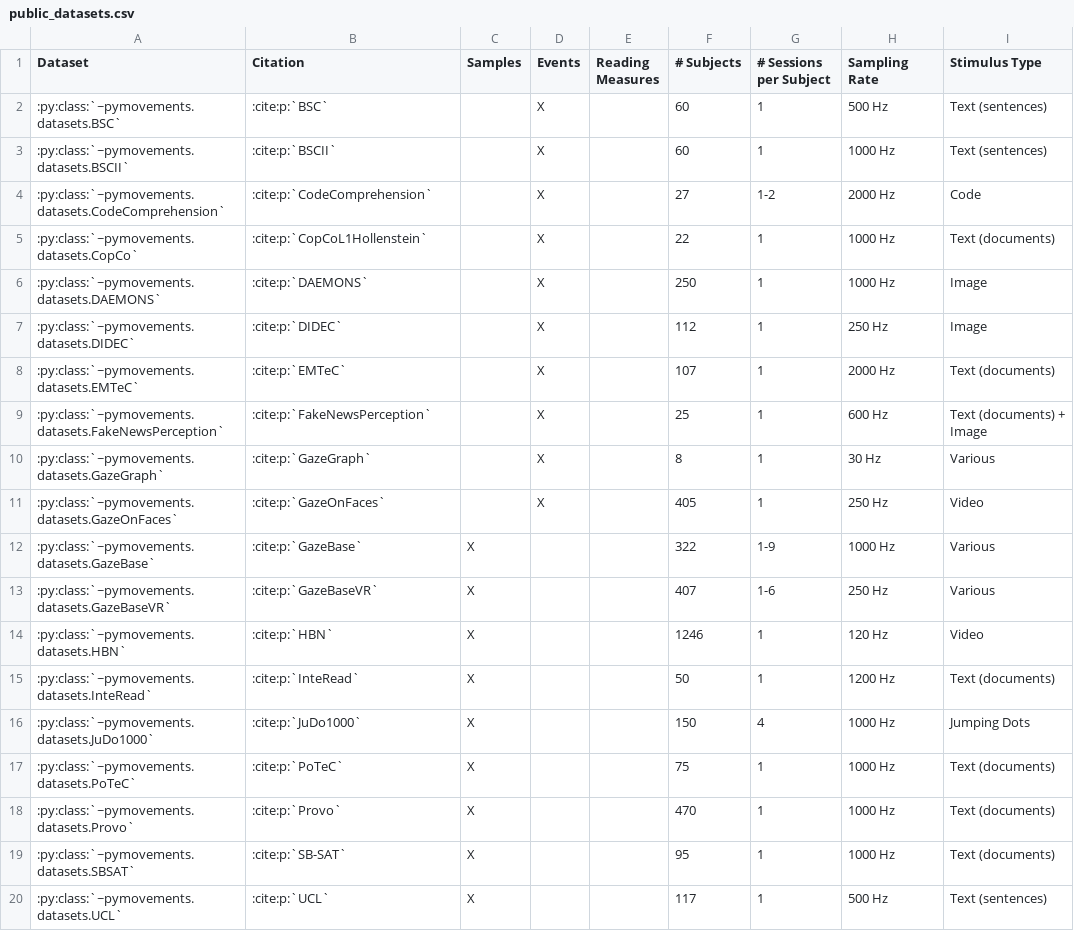
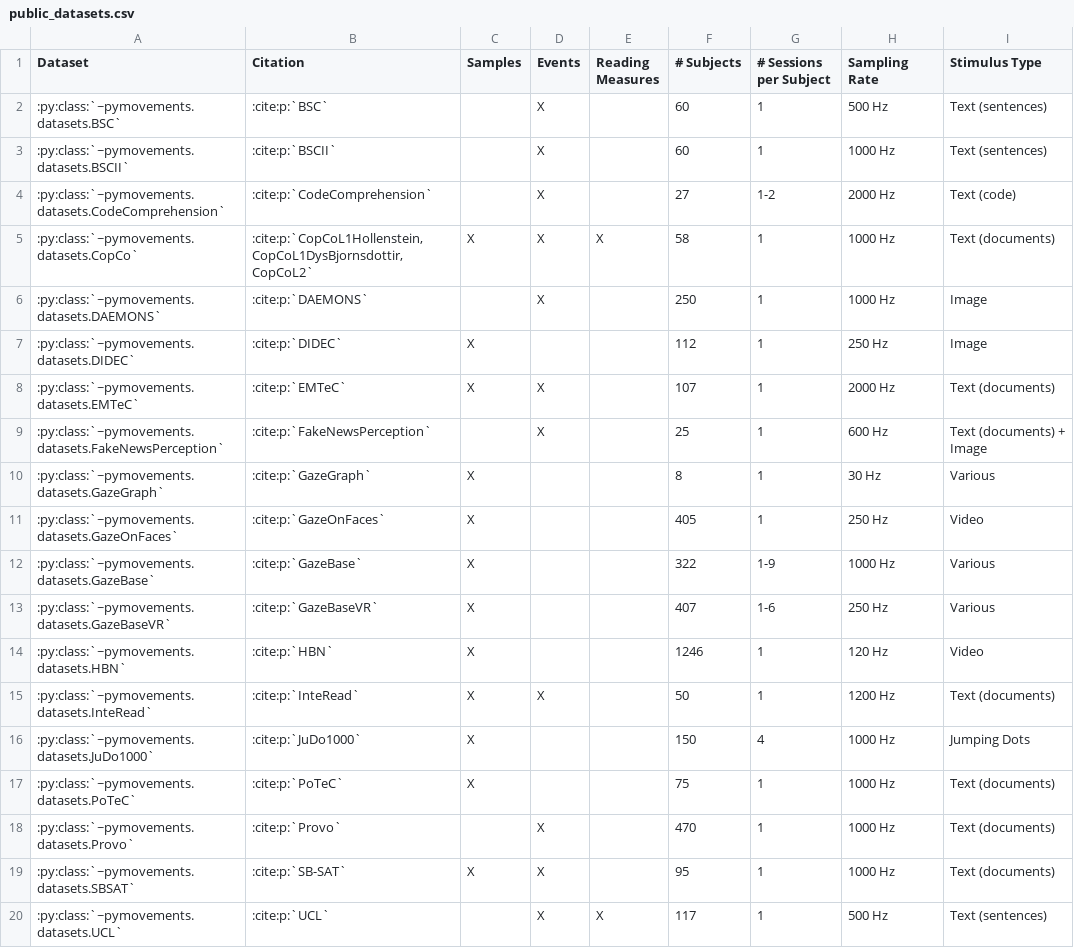
Before and after one commit to aeye-lab/pymovements, a CSV file: docs/source/datasets/public_datasets.csv, drawn as a sheet.

Commit message:
Fix datasets table

```diff
--- a/docs/source/datasets/public_datasets.csv
+++ b/docs/source/datasets/public_datasets.csv
@@ -3,10 +3,10 @@ Dataset,Citation,Samples,Events,Reading Measures,# Subjects,# Sessions per Subje
 :py:class:`~pymovements.datasets.BSCII`,:cite:p:`BSCII`,,X,,60,1,1000 Hz,Text (sentences)
-:py:class:`~pymovements.datasets.CodeComprehension`,:cite:p:`CodeComprehension`,,X,,27,1-2,2000 Hz,Code
-:py:class:`~pymovements.datasets.CopCo`,:cite:p:`CopCoL1Hollenstein`,,X,,22,1,1000 Hz,Text (documents)
+:py:class:`~pymovements.datasets.CodeComprehension`,:cite:p:`CodeComprehension`,,X,,27,1-2,2000 Hz,Text (code)
+:py:class:`~pymovements.datasets.CopCo`,":cite:p:`CopCoL1Hollenstein,CopCoL1DysBjornsdottir,CopCoL2`",X,X,X,58,1,1000 Hz,Text (documents)
 :py:class:`~pymovements.datasets.DAEMONS`,:cite:p:`DAEMONS`,,X,,250,1,1000 Hz,Image
-:py:class:`~pymovements.datasets.DIDEC`,:cite:p:`DIDEC`,,X,,112,1,250 Hz,Image
-:py:class:`~pymovements.datasets.EMTeC`,:cite:p:`EMTeC`,,X,,107,1,2000 Hz,Text (documents)
+:py:class:`~pymovements.datasets.DIDEC`,:cite:p:`DIDEC`,X,,,112,1,250 Hz,Image
+:py:class:`~pymovements.datasets.EMTeC`,:cite:p:`EMTeC`,X,X,,107,1,2000 Hz,Text (documents)
 :py:class:`~pymovements.datasets.FakeNewsPerception`,:cite:p:`FakeNewsPerception`,,X,,25,1,600 Hz,Text (documents) + Image
-:py:class:`~pymovements.datasets.GazeGraph`,:cite:p:`GazeGraph`,,X,,8,1,30 Hz,Various
-:py:class:`~pymovements.datasets.GazeOnFaces`,:cite:p:`GazeOnFaces`,,X,,405,1,250 Hz,Video
+:py:class:`~pymovements.datasets.GazeGraph`,:cite:p:`GazeGraph`,X,,,8,1,30 Hz,Various
+:py:class:`~pymovements.datasets.GazeOnFaces`,:cite:p:`GazeOnFaces`,X,,,405,1,250 Hz,Video
 :py:class:`~pymovements.datasets.GazeBase`,:cite:p:`GazeBase`,X,,,322,1-9,1000 Hz,Various
@@ -14,7 +14,7 @@ Dataset,Citation,Samples,Events,Reading Measures,# Subjects,# Sessions per Subje
 :py:class:`~pymovements.datasets.HBN`,:cite:p:`HBN`,X,,,1246,1,120 Hz,Video
-:py:class:`~pymovements.datasets.InteRead`,:cite:p:`InteRead`,X,,,50,1,1200 Hz,Text (documents)
+:py:class:`~pymovements.datasets.InteRead`,:cite:p:`InteRead`,X,X,,50,1,1200 Hz,Text (documents)
 :py:class:`~pymovements.datasets.JuDo1000`,:cite:p:`JuDo1000`,X,,,150,4,1000 Hz,Jumping Dots
 :py:class:`~pymovements.datasets.PoTeC`,:cite:p:`PoTeC`,X,,,75,1,1000 Hz,Text (documents)
-:py:class:`~pymovements.datasets.Provo`,:cite:p:`Provo`,X,,,470,1,1000 Hz,Text (documents)
-:py:class:`~pymovements.datasets.SBSAT`,:cite:p:`SB-SAT`,X,,,95,1,1000 Hz,Text (documents)
-:py:class:`~pymovements.datasets.UCL`,:cite:p:`UCL`,X,,,117,1,500 Hz,Text (sentences)
+:py:class:`~pymovements.datasets.Provo`,:cite:p:`Provo`,,X,,470,1,1000 Hz,Text (documents)
+:py:class:`~pymovements.datasets.SBSAT`,:cite:p:`SB-SAT`,X,X,,95,1,1000 Hz,Text (documents)
+:py:class:`~pymovements.datasets.UCL`,:cite:p:`UCL`,,X,X,117,1,500 Hz,Text (sentences)
```
